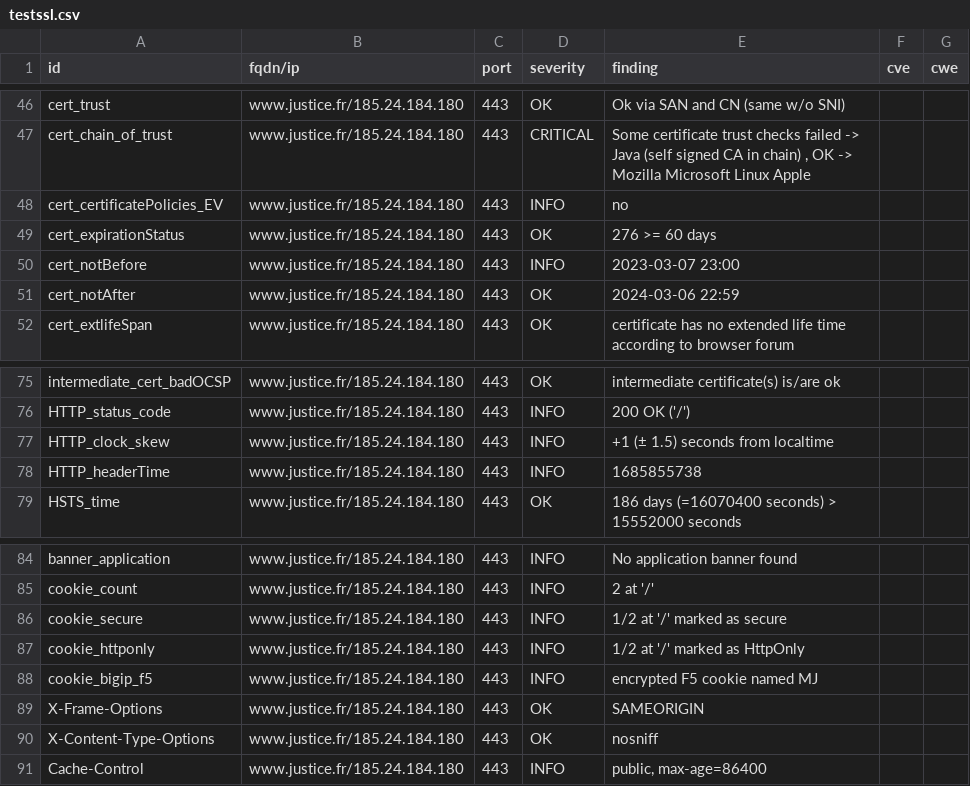
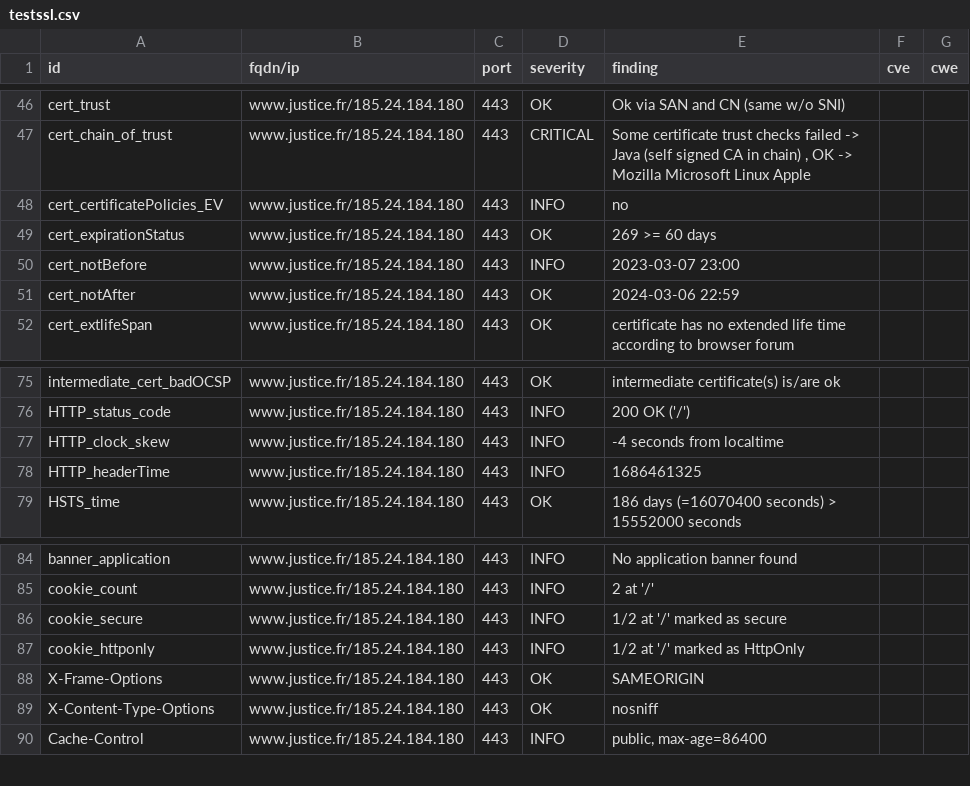
Before and after one commit to Cour-de-cassation/dashlord, a CSV file: results/aHR0cHM6Ly93d3cuanVzdGljZS5mcg==/testssl.csv, drawn as a sheet; only a part is shown, gaps mark what is left out.

Commit message:
update: https://www.justice.fr

```diff
--- a/results/aHR0cHM6Ly93d3cuanVzdGljZS5mcg==/testssl.csv
+++ b/results/aHR0cHM6Ly93d3cuanVzdGljZS5mcg==/testssl.csv
@@ -48,3 +48,3 @@
 "cert_certificatePolicies_EV","www.justice.fr/185.24.184.180","443","INFO","no","",""
-"cert_expirationStatus","www.justice.fr/185.24.184.180","443","OK","276 >= 60 days","",""
+"cert_expirationStatus","www.justice.fr/185.24.184.180","443","OK","269 >= 60 days","",""
 "cert_notBefore","www.justice.fr/185.24.184.180","443","INFO","2023-03-07 23:00","",""
@@ -76,4 +76,4 @@
 "HTTP_status_code","www.justice.fr/185.24.184.180","443","INFO","200 OK ('/')","",""
-"HTTP_clock_skew","www.justice.fr/185.24.184.180","443","INFO","+1 (± 1.5) seconds from localtime","",""
-"HTTP_headerTime","www.justice.fr/185.24.184.180","443","INFO","1685855738","",""
+"HTTP_clock_skew","www.justice.fr/185.24.184.180","443","INFO","-4 seconds from localtime","",""
+"HTTP_headerTime","www.justice.fr/185.24.184.180","443","INFO","1686461325","",""
 "HSTS_time","www.justice.fr/185.24.184.180","443","OK","186 days (=16070400 seconds) > 15552000 seconds","",""
@@ -87,3 +87,2 @@
 "cookie_httponly","www.justice.fr/185.24.184.180","443","INFO","1/2 at '/' marked as HttpOnly","",""
-"cookie_bigip_f5","www.justice.fr/185.24.184.180","443","INFO","encrypted F5 cookie named MJ","",""
 "X-Frame-Options","www.justice.fr/185.24.184.180","443","OK","SAMEORIGIN","",""
```
Also changed, not shown: 14 other files.
